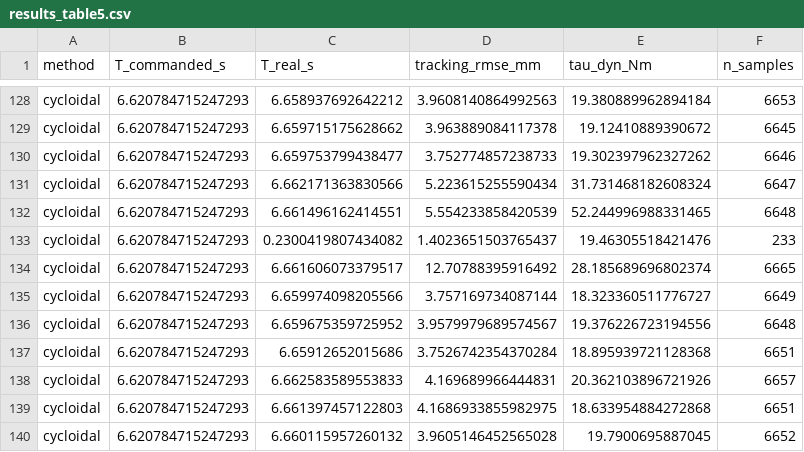
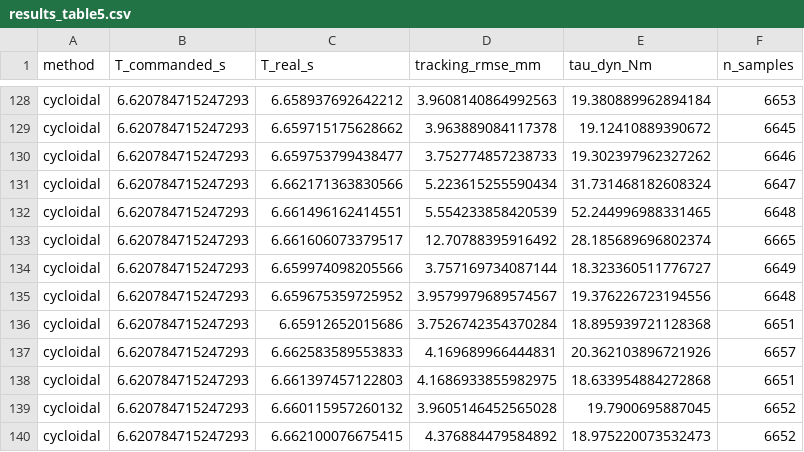
Before and after one commit to Lasan-Perera/6DoF-Robot-Manipulator-Simulation, a CSV file: AROB_10methods/results_table5.csv, drawn as a sheet; only a part is shown, gaps mark what is left out; the shorter side is filled out with more unchanged rows; the diff names each change by its address in the sheet, - before the commit and + after, or states it on an @@ line.

Commit message:
Update results_table5.csv

```diff
--- a/AROB_10methods/results_table5.csv
+++ b/AROB_10methods/results_table5.csv
-row 133: cycloidal | 6.620784715247293 | 0.2300419807434082 | 1.4023651503765437 | 19.46305518421476 | 233
```
